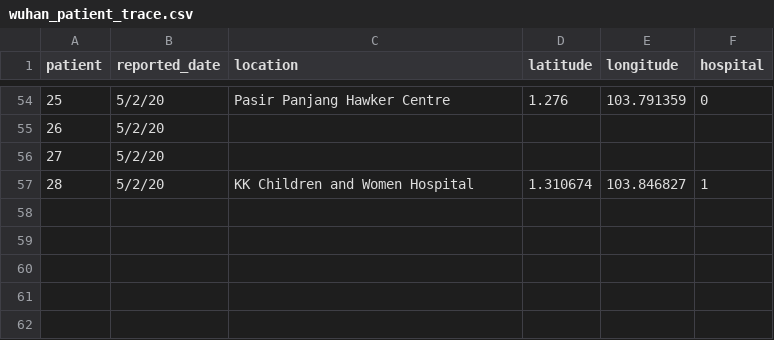
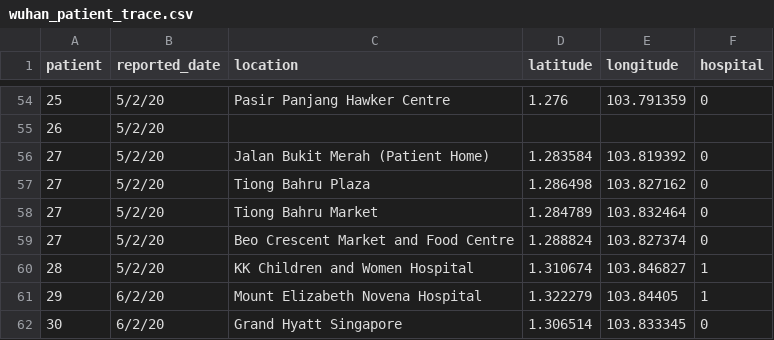
Before and after one commit to lppier/sgwuhan.live, a CSV file: data/wuhan_patient_trace.csv, drawn as a sheet; only a part is shown, gaps mark what is left out.

Commit message:
6 feb update

```diff
--- a/data/wuhan_patient_trace.csv
+++ b/data/wuhan_patient_trace.csv
@@ -55,3 +55,8 @@ patient,reported_date,location,latitude,longitude,hospital
 26,5/2/20,,,,
-27,5/2/20,,,,
+27,5/2/20,Jalan Bukit Merah (Patient Home),1.283584,103.819392,0
+27,5/2/20,Tiong Bahru Plaza,1.286498,103.827162,0
+27,5/2/20,Tiong Bahru Market,1.284789,103.832464,0
+27,5/2/20,Beo Crescent Market and Food Centre,1.288824,103.827374,0
 28,5/2/20,KK Children and Women Hospital,1.310674,103.846827,1
+29,6/2/20,Mount Elizabeth Novena Hospital,1.322279,103.84405,1
+30,6/2/20,Grand Hyatt Singapore,1.306514,103.833345,0
```
